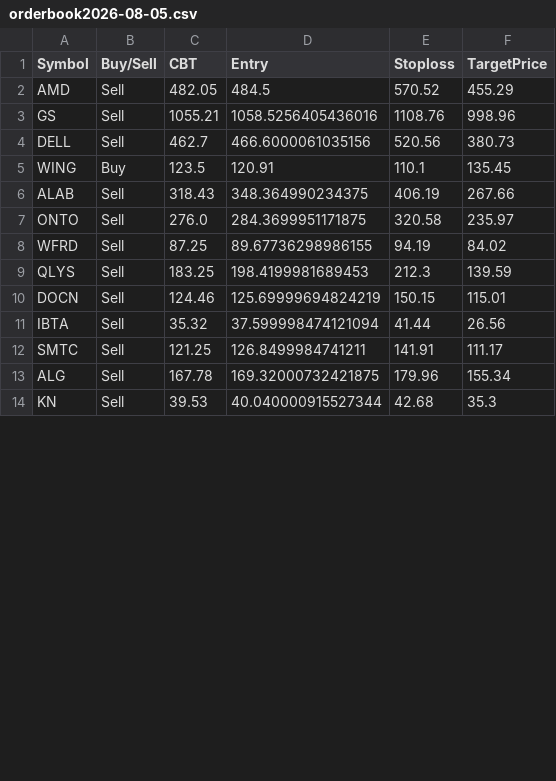
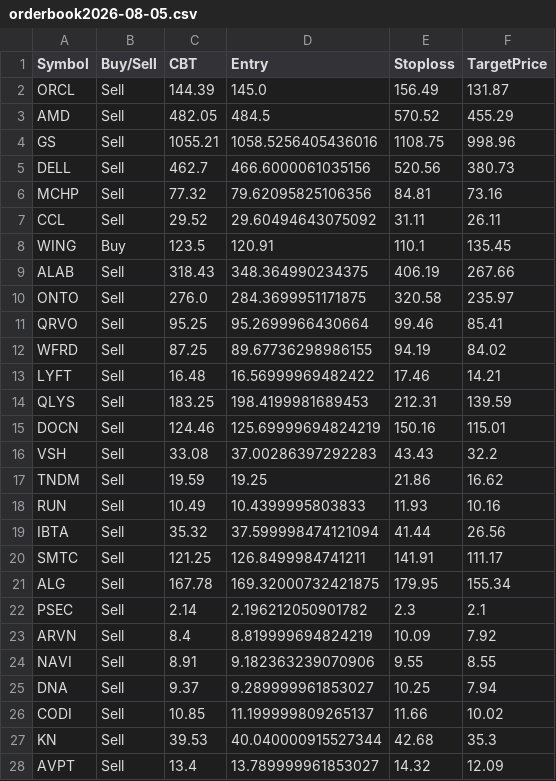
Before and after one commit to faizjio7011-code/trade_signals, a CSV file: orderbook/orderbook2026-08-05.csv, drawn as a sheet; only a part is shown; the diff covers the shown part only.

Commit message:
Upload orderbook2026-08-05.csv

```diff
--- a/orderbook/orderbook2026-08-05.csv
+++ b/orderbook/orderbook2026-08-05.csv
@@ -1,5 +1,8 @@
 Symbol,Buy/Sell,CBT,Entry,Stoploss,TargetPrice
+ORCL,Sell,144.39,145.0,156.49,131.87
 AMD,Sell,482.05,484.5,570.52,455.29
-GS,Sell,1055.21,1058.5256405436016,1108.76,998.96
+GS,Sell,1055.21,1058.5256405436016,1108.75,998.96
 DELL,Sell,462.7,466.6000061035156,520.56,380.73
+MCHP,Sell,77.32,79.62095825106356,84.81,73.16
+CCL,Sell,29.52,29.60494643075092,31.11,26.11
 WING,Buy,123.5,120.91,110.1,135.45
@@ -7,8 +10,19 @@ ALAB,Sell,318.43,348.364990234375,406.19,267.66
 ONTO,Sell,276.0,284.3699951171875,320.58,235.97
+QRVO,Sell,95.25,95.2699966430664,99.46,85.41
 WFRD,Sell,87.25,89.67736298986155,94.19,84.02
-QLYS,Sell,183.25,198.4199981689453,212.3,139.59
-DOCN,Sell,124.46,125.69999694824219,150.15,115.01
+LYFT,Sell,16.48,16.56999969482422,17.46,14.21
+QLYS,Sell,183.25,198.4199981689453,212.31,139.59
+DOCN,Sell,124.46,125.69999694824219,150.16,115.01
+VSH,Sell,33.08,37.00286397292283,43.43,32.2
+TNDM,Sell,19.59,19.25,21.86,16.62
+RUN,Sell,10.49,10.4399995803833,11.93,10.16
 IBTA,Sell,35.32,37.599998474121094,41.44,26.56
 SMTC,Sell,121.25,126.8499984741211,141.91,111.17
-ALG,Sell,167.78,169.32000732421875,179.96,155.34
+ALG,Sell,167.78,169.32000732421875,179.95,155.34
+PSEC,Sell,2.14,2.196212050901782,2.3,2.1
+ARVN,Sell,8.4,8.819999694824219,10.09,7.92
+NAVI,Sell,8.91,9.182363239070906,9.55,8.55
+DNA,Sell,9.37,9.289999961853027,10.25,7.94
+CODI,Sell,10.85,11.199999809265137,11.66,10.02
 KN,Sell,39.53,40.040000915527344,42.68,35.3
+AVPT,Sell,13.4,13.789999961853027,14.32,12.09
```
Also changed, not shown: 4 added rows and 1 edited cell elsewhere in this file.
